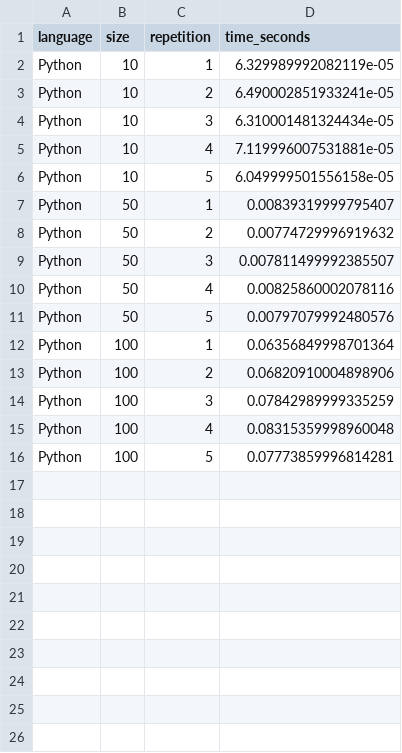
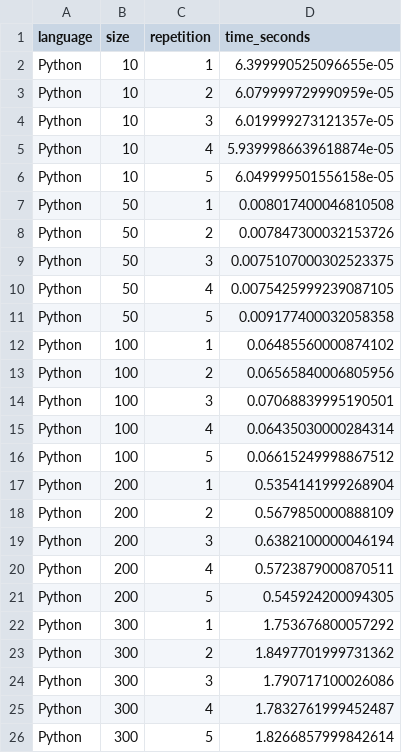
Before and after one commit to saracarri/matrix_multiplication, a CSV file: results/python_times.csv, drawn as a sheet.

```diff
--- a/results/python_times.csv
+++ b/results/python_times.csv
@@ -1,16 +1,26 @@
 language,size,repetition,time_seconds
-Python,10,1,6.329989992082119e-05
-Python,10,2,6.490002851933241e-05
-Python,10,3,6.310001481324434e-05
-Python,10,4,7.119996007531881e-05
+Python,10,1,6.399990525096655e-05
+Python,10,2,6.079999729990959e-05
+Python,10,3,6.019999273121357e-05
+Python,10,4,5.9399986639618874e-05
 Python,10,5,6.049999501556158e-05
-Python,50,1,0.00839319999795407
-Python,50,2,0.00774729996919632
-Python,50,3,0.007811499992385507
-Python,50,4,0.00825860002078116
-Python,50,5,0.00797079992480576
-Python,100,1,0.06356849998701364
-Python,100,2,0.06820910004898906
-Python,100,3,0.07842989999335259
-Python,100,4,0.08315359998960048
-Python,100,5,0.07773859996814281
+Python,50,1,0.008017400046810508
+Python,50,2,0.007847300032153726
+Python,50,3,0.0075107000302523375
+Python,50,4,0.0075425999239087105
+Python,50,5,0.009177400032058358
+Python,100,1,0.06485560000874102
+Python,100,2,0.06565840006805956
+Python,100,3,0.07068839995190501
+Python,100,4,0.06435030000284314
+Python,100,5,0.06615249998867512
+Python,200,1,0.5354141999268904
+Python,200,2,0.5679850000888109
+Python,200,3,0.6382100000046194
+Python,200,4,0.5723879000870511
+Python,200,5,0.545924200094305
+Python,300,1,1.753676800057292
+Python,300,2,1.8497701999731362
+Python,300,3,1.790717100026086
+Python,300,4,1.7832761999452487
+Python,300,5,1.8266857999842614
```
Also changed, not shown: results/c_times.csv, results/java_times.csv, 24 other files.
